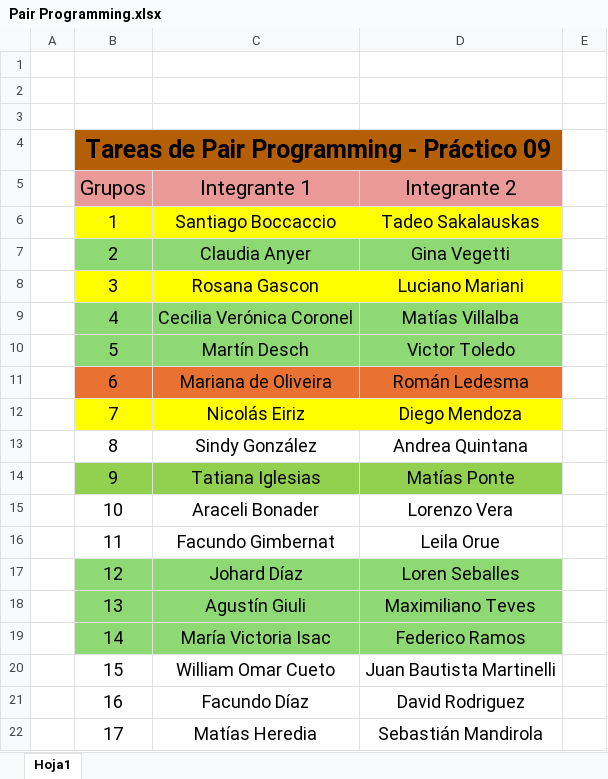
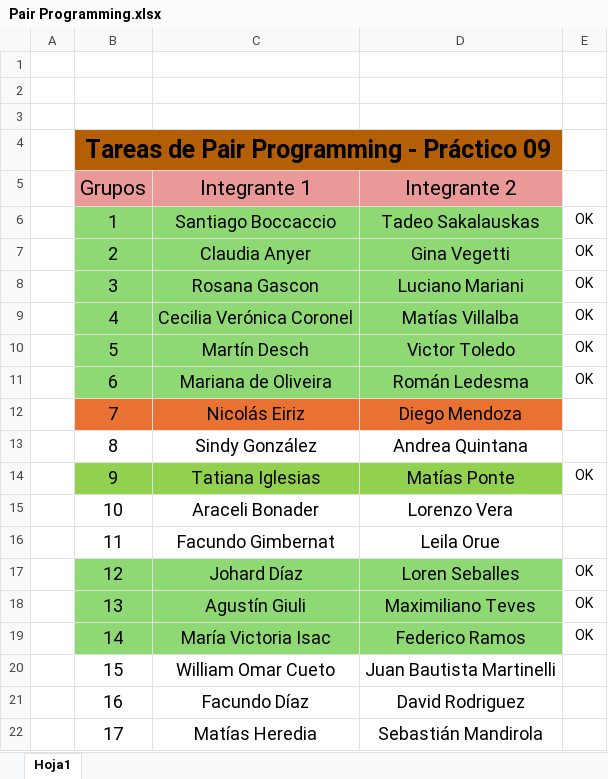
Before and after one commit to lunixsom/Bootcamp-71241, an Excel workbook: Desafios/09/Pair Programming.xlsx, sheet Hoja1, drawn as a sheet; only a part is shown; values as stored, in another font and other column widths than the file's, no borders; the diff names each change by its address in the sheet, - before the commit and + after, or states it on an @@ line.

Commit message:
Desafio 09 - Termiando OK solo falta Mendoza pero esta mal hecho

```diff
--- a/Desafios/09/Pair Programming.xlsx (sheet Hoja1)
+++ b/Desafios/09/Pair Programming.xlsx (sheet Hoja1)
-B6:D6 fill: #FFFF00
+B6:D6 fill: #8ED973
-E6:E11: (empty)
+E6:E11: OK
-B8:D8 fill: #FFFF00
+B8:D8 fill: #8ED973
-B11:D11 fill: #E97132
+B11:D11 fill: #8ED973
-B12:D12 fill: #FFFF00
+B12:D12 fill: #E97132
-E14: (empty)
+E14: OK
-E17:E19: (empty)
+E17:E19: OK
```
Also changed, not shown: 9 other files.
